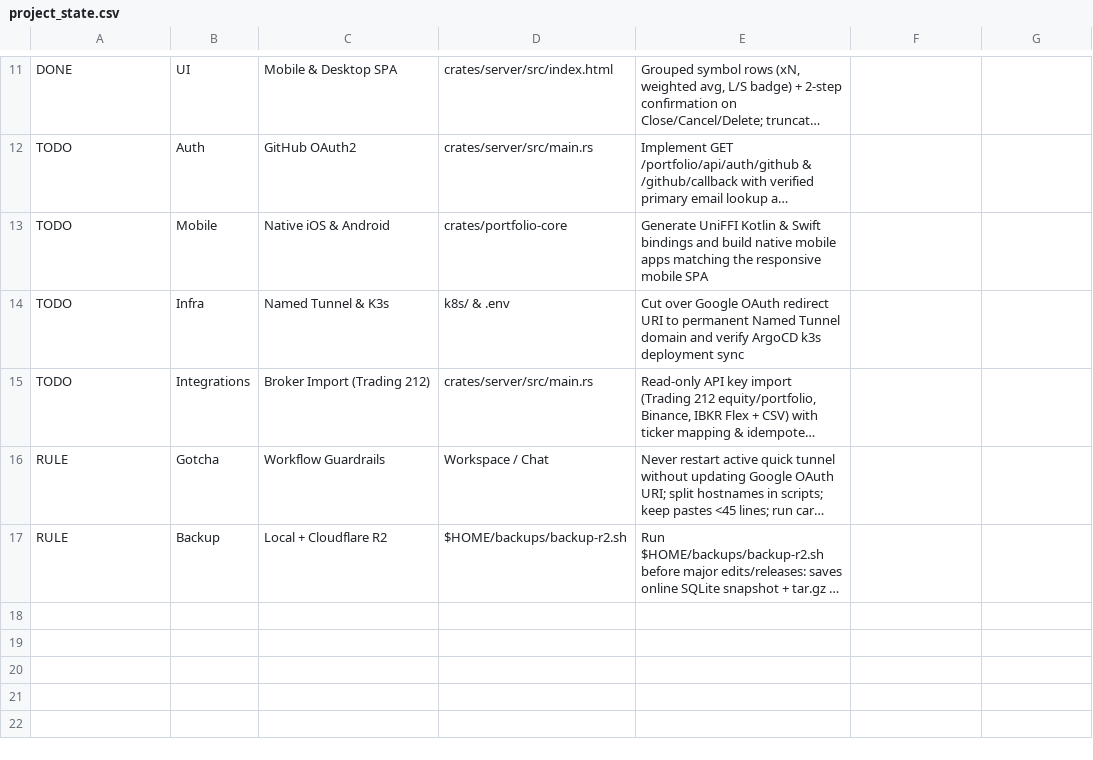
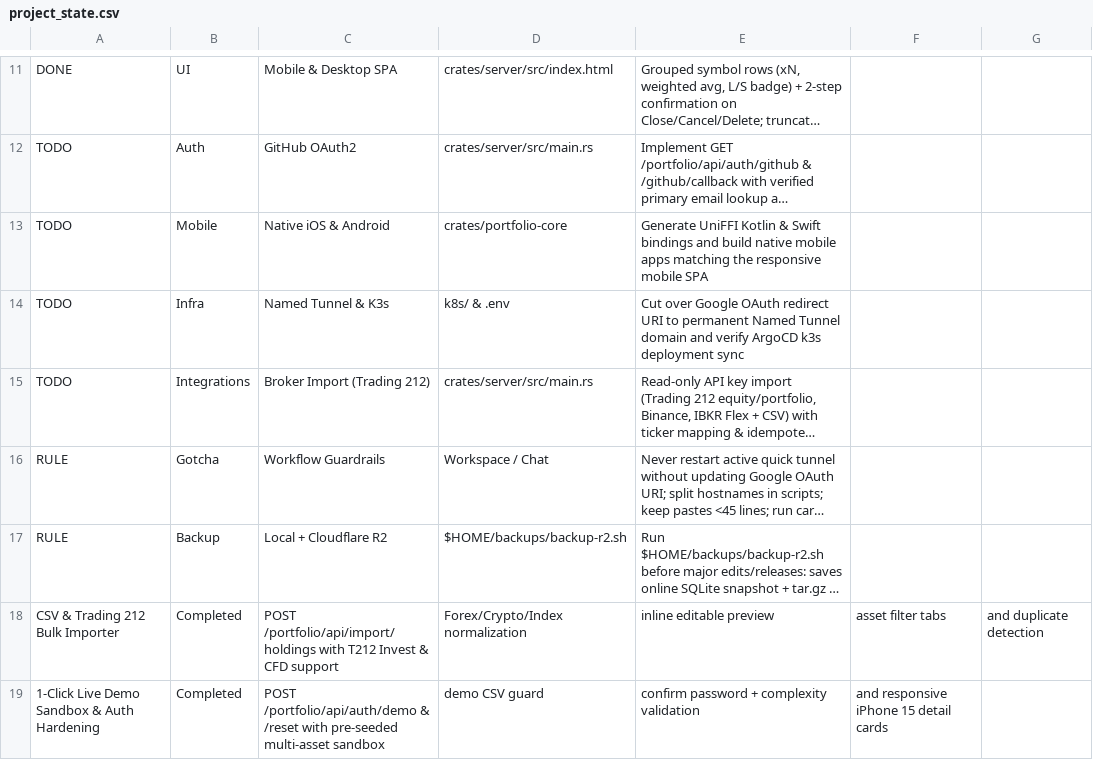
Before and after one commit to IvayloB84/rust-portfolio-app, a CSV file: project_state.csv, drawn as a sheet; only a part is shown, gaps mark what is left out; long unchanged cells end in …; the diff names each change by its address in the sheet, - before the commit and + after, or states it on an @@ line.

Commit message:
feat(demo,import): add 1-click live demo sandbox, T212/broker CSV importer, asset filters, and password complexity

```diff
--- a/project_state.csv
+++ b/project_state.csv
+row 18: CSV & Trading 212 Bulk Importer | Completed | POST /portfolio/api/import/holdings with T212 Invest & CFD support | Forex/Crypto/Index normalization | inline editable preview | asset filter tabs | and duplicate detection
+row 19: 1-Click Live Demo Sandbox & Auth Hardening | Completed | POST /portfolio/api/auth/demo & /reset with pre-seeded multi-asset sandbox | demo CSV guard | confirm password + complexity validation | and responsive iPhone 15 detail cards
```
Also changed, not shown: 3 other files.
